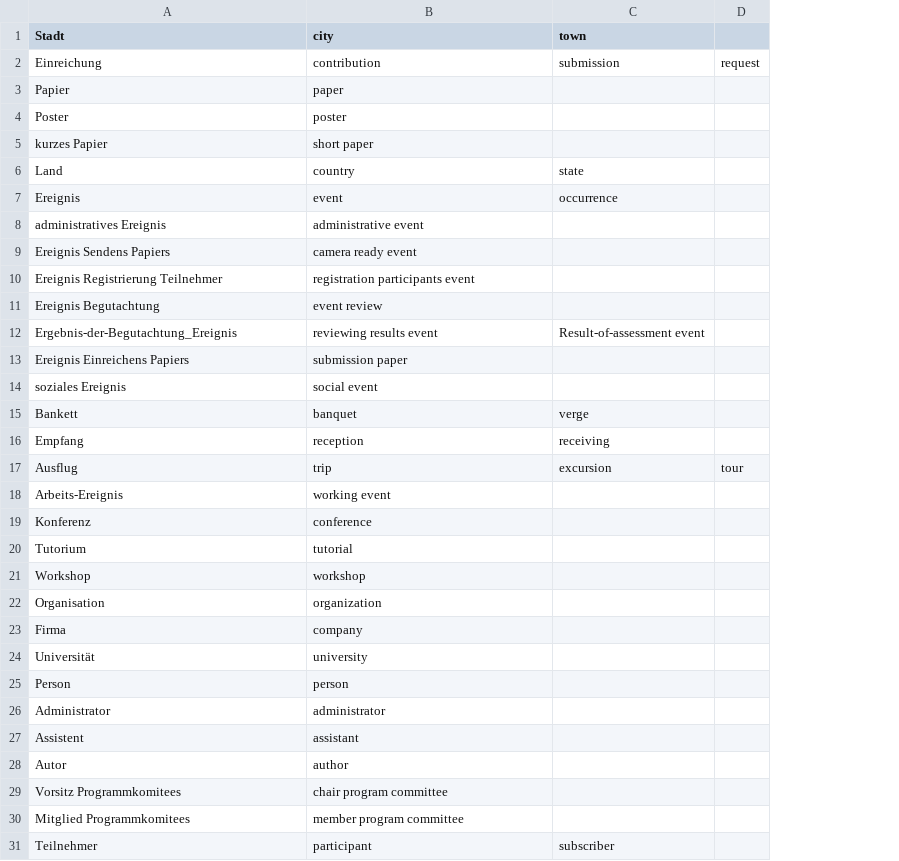
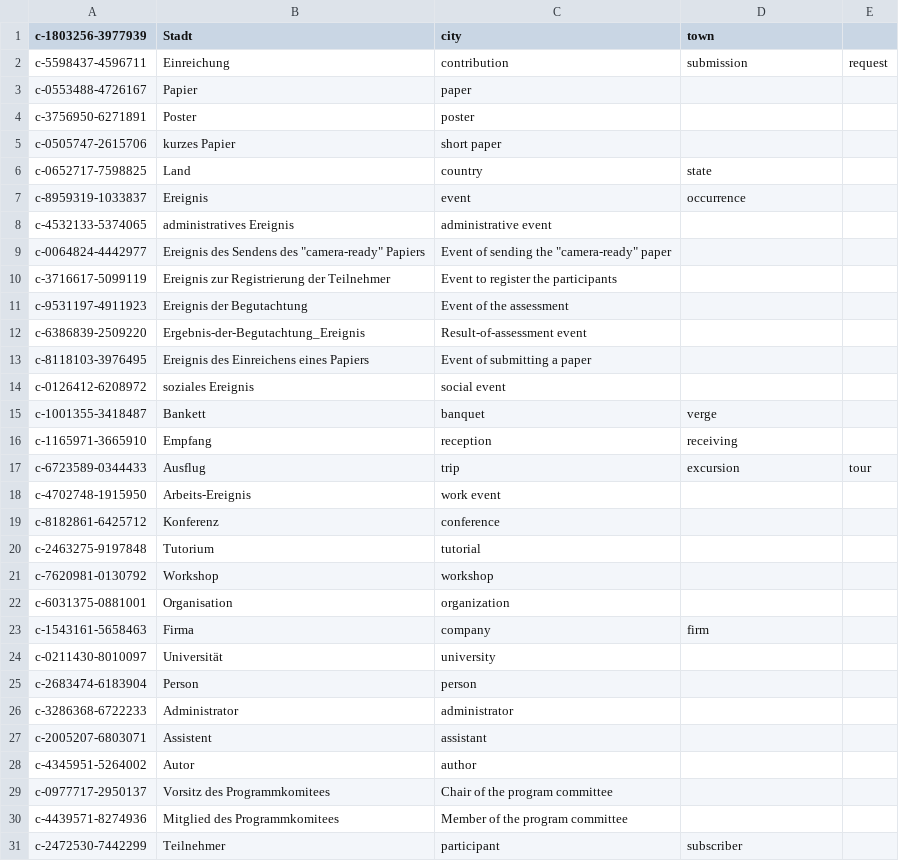
Before and after one commit to shmkhaled/OECM, a CSV file: src/main/resources/EvaluationDataset/Translations/Translations-confOf-de.csv, drawn as a sheet; only a part is shown; removed rows and columns are numbered as before the commit, all else as after; the diff names each change by its address in the sheet, - before the commit and + after, or states it on an @@ line.

```diff
--- a/src/main/resources/EvaluationDataset/Translations/Translations-confOf-de.csv
+++ b/src/main/resources/EvaluationDataset/Translations/Translations-confOf-de.csv
+column A (c-1803256-3977939), rows 2-8: c-5598437-4596711 | c-0553488-4726167 | c-3756950-6271891 | c-0505747-2615706 | c-0652717-7598825 | c-8959319-1033837 | c-4532133-5374065; row 10: c-3716617-5099119; row 12: c-6386839-2509220; rows 14-31: c-0126412-6208972 | c-1001355-3418487 | c-1165971-3665910 | c-6723589-0344433 | c-4702748-1915950 | c-8182861-6425712 | c-2463275-9197848 | c-7620981-0130792 | c-6031375-0881001 | c-1543161-5658463 | c-0211430-8010097 | c-2683474-6183904 | c-3286368-6722233 | c-2005207-6803071 | c-4345951-5264002 | c-0977717-2950137 | c-4439571-8274936 | c-2472530-7442299
-row 9: Ereignis Sendens Papiers | camera ready event
+row 9: c-0064824-4442977 | Ereignis des Sendens des "camera-ready" Papiers | Event of sending the "camera-ready" paper
-B10 (Stadt): Ereignis Registrierung Teilnehmer
+B10 (Stadt): Ereignis zur Registrierung der Teilnehmer
-C10 (city): registration participants event
+C10 (city): Event to register the participants
-row 11: Ereignis Begutachtung | event review
+row 11: c-9531197-4911923 | Ereignis der Begutachtung | Event of the assessment
-C12 (city): reviewing results event
+C12 (city): Result-of-assessment event
-D12 (town): Result-of-assessment event
+D12 (town): (empty)
-row 13: Ereignis Einreichens Papiers | submission paper
+row 13: c-8118103-3976495 | Ereignis des Einreichens eines Papiers | Event of submitting a paper
-C18 (city): working event
+C18 (city): work event
-D23 (town): (empty)
+D23 (town): firm
-B29 (Stadt): Vorsitz Programmkomitees
+B29 (Stadt): Vorsitz des Programmkomitees
-C29 (city): chair program committee
+C29 (city): Chair of the program committee
-B30 (Stadt): Mitglied Programmkomitees
+B30 (Stadt): Mitglied des Programmkomitees
-C30 (city): member program committee
+C30 (city): Member of the program committee
```
Also changed, not shown: 6 other files.
